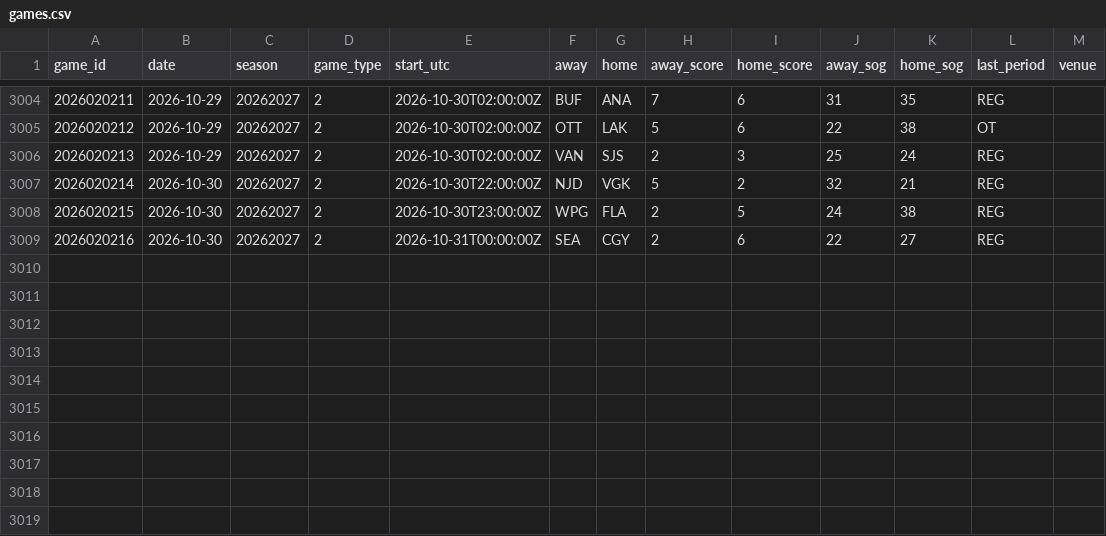
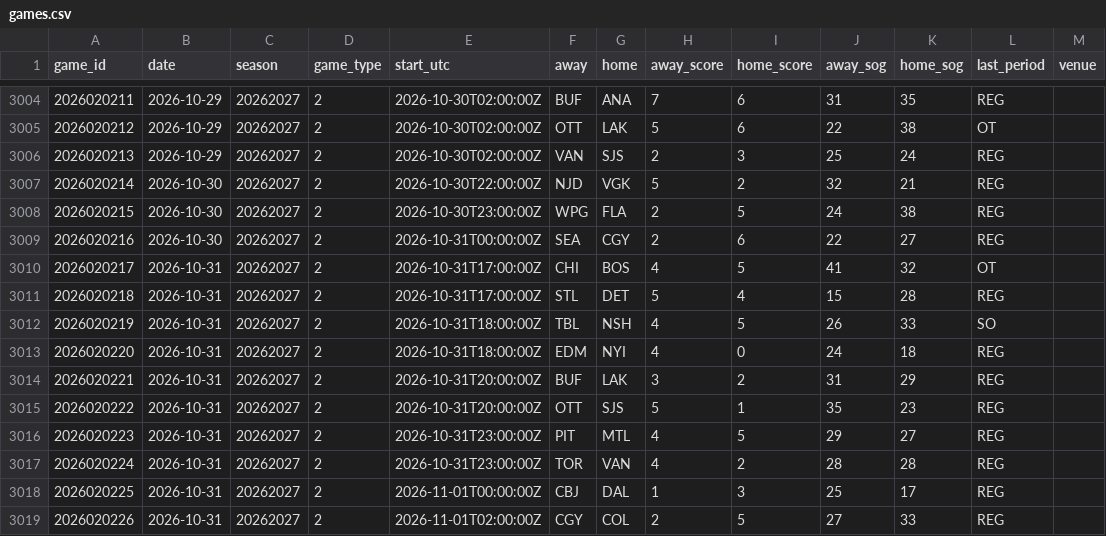
Before and after one commit to mileswilliams08/NHL-prop-model, a CSV file: data/history/games.csv, drawn as a sheet; only a part is shown, gaps mark what is left out.

```diff
--- a/data/history/games.csv
+++ b/data/history/games.csv
@@ -3009 +3009,11 @@ game_id,date,season,game_type,start_utc,away,home,away_score,home_score,away_sog
 2026020216,2026-10-30,20262027,2,2026-10-31T00:00:00Z,SEA,CGY,2,6,22,27,REG,
+2026020217,2026-10-31,20262027,2,2026-10-31T17:00:00Z,CHI,BOS,4,5,41,32,OT,
+2026020218,2026-10-31,20262027,2,2026-10-31T17:00:00Z,STL,DET,5,4,15,28,REG,
+2026020219,2026-10-31,20262027,2,2026-10-31T18:00:00Z,TBL,NSH,4,5,26,33,SO,
+2026020220,2026-10-31,20262027,2,2026-10-31T18:00:00Z,EDM,NYI,4,0,24,18,REG,
+2026020221,2026-10-31,20262027,2,2026-10-31T20:00:00Z,BUF,LAK,3,2,31,29,REG,
+2026020222,2026-10-31,20262027,2,2026-10-31T20:00:00Z,OTT,SJS,5,1,35,23,REG,
+2026020223,2026-10-31,20262027,2,2026-10-31T23:00:00Z,PIT,MTL,4,5,29,27,REG,
+2026020224,2026-10-31,20262027,2,2026-10-31T23:00:00Z,TOR,VAN,4,2,28,28,REG,
+2026020225,2026-10-31,20262027,2,2026-11-01T00:00:00Z,CBJ,DAL,1,3,25,17,REG,
+2026020226,2026-10-31,20262027,2,2026-11-01T02:00:00Z,CGY,COL,2,5,27,33,REG,
```
Also changed, not shown: data/history/goalie_games.csv, data/history/players.csv, 8 other files.
